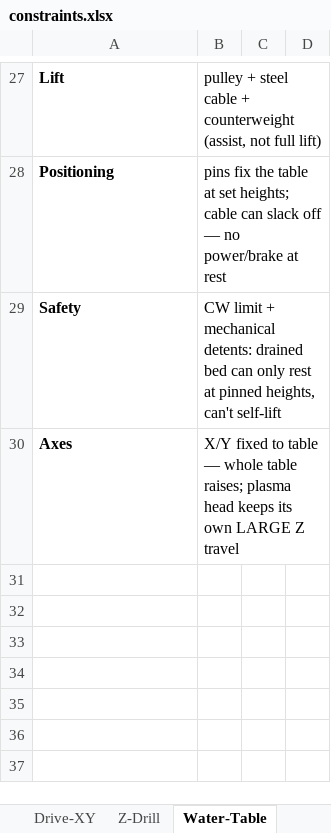
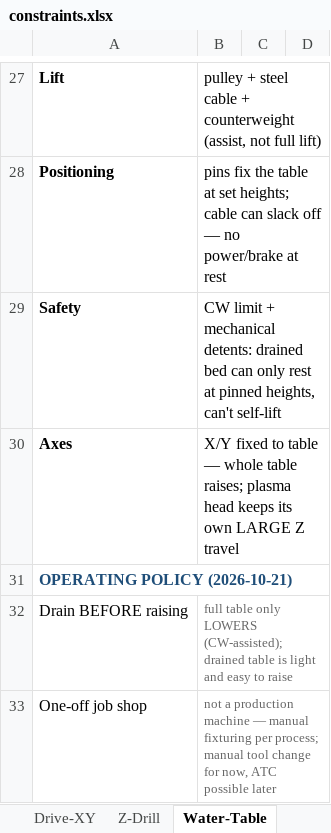
Before and after one commit to takacsjd/OSEPlasmaTable, an Excel workbook: spreadsheet/constraints.xlsx, sheet Water-Table, drawn as a sheet; only a part is shown, gaps mark what is left out; values as stored, in another font and other column widths than the file's, no borders; the diff names each change by its address in the sheet, - before the commit and + after, or states it on an @@ line.

Commit message:
Spreadsheet Water-Table: append OPERATING POLICY (drain-before-raise, job shop, manual tool change)

```diff
--- a/spreadsheet/constraints.xlsx (sheet Water-Table)
+++ b/spreadsheet/constraints.xlsx (sheet Water-Table)
+row 31: OPERATING POLICY (2026-10-21)
+row 32: Drain BEFORE raising | full table only LOWERS (CW-assisted); drained table is light and easy to raise
+row 33: One-off job shop | not a production machine — manual fixturing per process; manual tool change for now, ATC possible later
```
Also changed, not shown: 2 other files.
